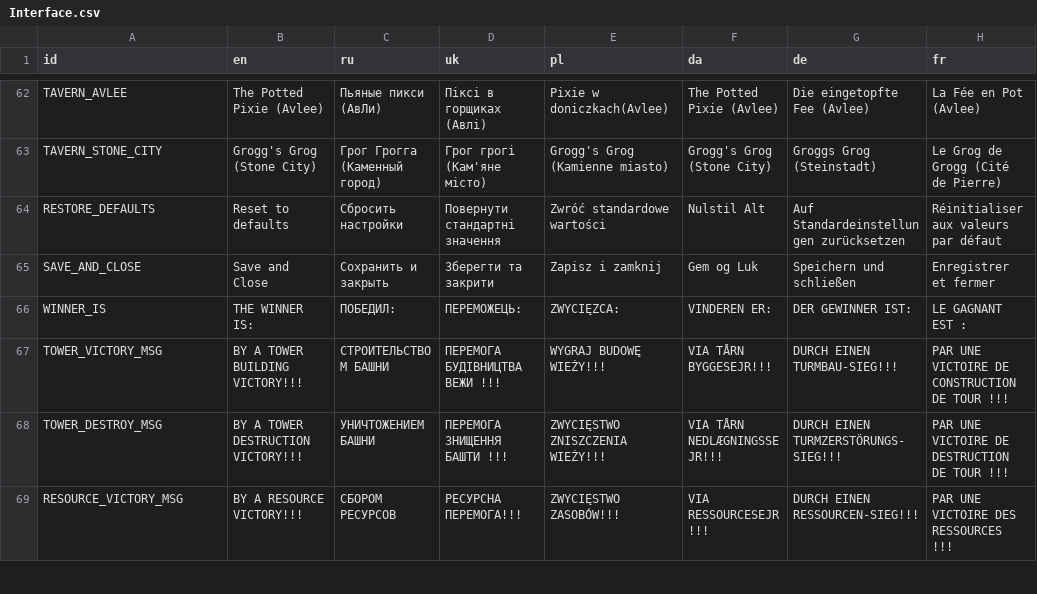
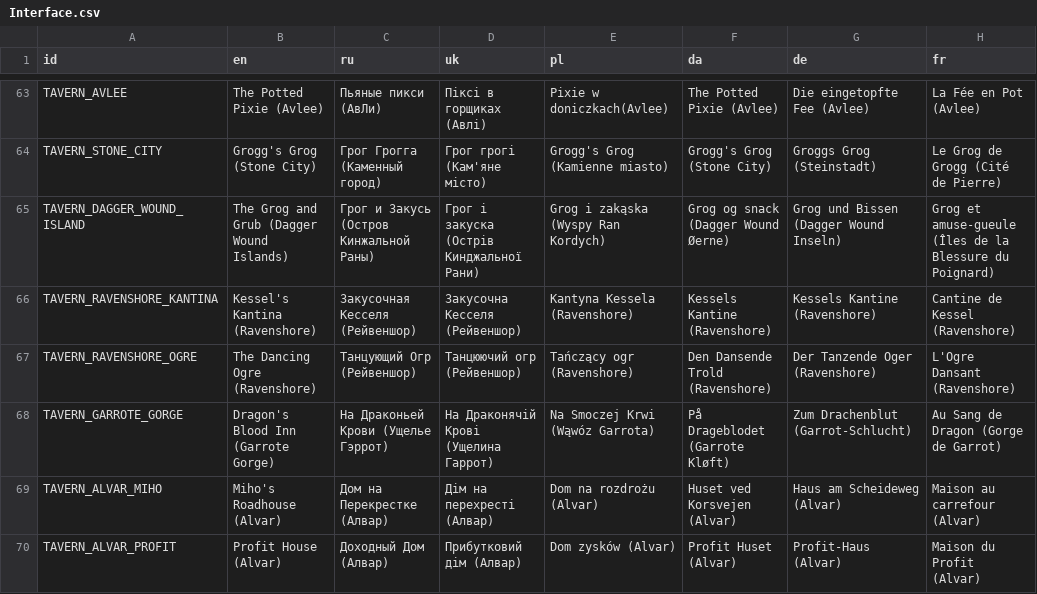
Before and after one commit to DarkPro1337/Arcomage, a CSV file: Locales/Interface.csv, drawn as a sheet; only a part is shown, gaps mark what is left out; the shorter side is filled out with more unchanged rows; the diff covers the shown part only.

Commit message:
Taverns was moved to YAML
- `TavernManager` implemented.
- Taverns now stored in YAML inside `TavernPack`. Also #2 fixed now.
- Added TavernPacks from MM7 and 8.
- Localizations added for all classic tavern names.
- ModManager minor updates.

```diff
--- a/Locales/Interface.csv
+++ b/Locales/Interface.csv
@@ -63 +64,7 @@ TAVERN_AVLEE,The Potted Pixie (Avlee),Пьяные пикси (АвЛи),Пік
 TAVERN_STONE_CITY,Grogg's Grog (Stone City),Грог Грогга (Каменный город),Грог грогі (Кам'яне місто),Grogg's Grog (Kamienne miasto),Grogg's Grog (Stone City),Groggs Grog (Steinstadt),Le Grog de Grogg (Cité de Pierre)
+TAVERN_DAGGER_WOUND_ISLAND,The Grog and Grub (Dagger Wound Islands),Грог и Закусь (Остров Кинжальной Раны),Грог і закуска (Острів Кинджальної Рани),Grog i zakąska (Wyspy Ran Kordych),Grog og snack (Dagger Wound Øerne),Grog und Bissen (Dagger Wound Inseln),Grog et amuse-gueule (Îles de la Blessure du Poignard)
+TAVERN_RAVENSHORE_KANTINA,Kessel's Kantina (Ravenshore),Закусочная Кесселя (Рейвеншор),Закусочна Кесселя (Рейвеншор),Kantyna Kessela (Ravenshore),Kessels Kantine (Ravenshore),Kessels Kantine (Ravenshore),Cantine de Kessel (Ravenshore)
+TAVERN_RAVENSHORE_OGRE,The Dancing Ogre (Ravenshore),Танцующий Огр (Рейвеншор),Танцюючий огр (Рейвеншор),Tańczący ogr (Ravenshore),Den Dansende Trold (Ravenshore),Der Tanzende Oger (Ravenshore),L'Ogre Dansant (Ravenshore)
+TAVERN_GARROTE_GORGE,Dragon's Blood Inn (Garrote Gorge),На Драконьей Крови (Ущелье Гэррот),На Драконячій Крові (Ущелина Гаррот),Na Smoczej Krwi (Wąwóz Garrota),På Drageblodet (Garrote Kløft),Zum Drachenblut (Garrot-Schlucht),Au Sang de Dragon (Gorge de Garrot)
+TAVERN_ALVAR_MIHO,Miho's Roadhouse (Alvar),Дом на Перекрестке (Алвар),Дім на перехресті (Алвар),Dom na rozdrożu (Alvar),Huset ved Korsvejen (Alvar),Haus am Scheideweg (Alvar),Maison au carrefour (Alvar)
+TAVERN_ALVAR_PROFIT,Profit House (Alvar),Доходный Дом (Алвар),Прибутковий дім (Алвар),Dom zysków (Alvar),Profit Huset (Alvar),Profit-Haus (Alvar),Maison du Profit (Alvar)
```
Also changed, not shown: 6 added rows elsewhere in this file, 10 other files.
